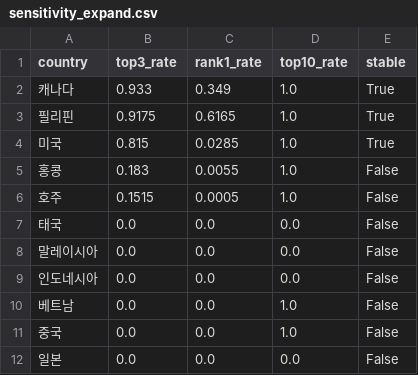
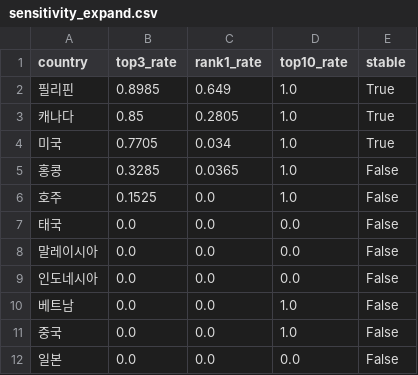
Before and after one commit to yeseung1202-dot/kfood-export-agent, a CSV file: data/sensitivity_expand.csv, drawn as a sheet; only a part is shown.

```diff
--- a/data/sensitivity_expand.csv
+++ b/data/sensitivity_expand.csv
@@ -1,7 +1,7 @@
 country,top3_rate,rank1_rate,top10_rate,stable
-캐나다,0.933,0.349,1.0,True
-필리핀,0.9175,0.6165,1.0,True
-미국,0.815,0.0285,1.0,True
-홍콩,0.183,0.0055,1.0,False
-호주,0.1515,0.0005,1.0,False
+필리핀,0.8985,0.649,1.0,True
+캐나다,0.85,0.2805,1.0,True
+미국,0.7705,0.034,1.0,True
+홍콩,0.3285,0.0365,1.0,False
+호주,0.1525,0.0,1.0,False
 태국,0.0,0.0,0.0,False
```
Also changed, not shown: data/manual/trend.csv, data/scores.csv, 17 other files.
